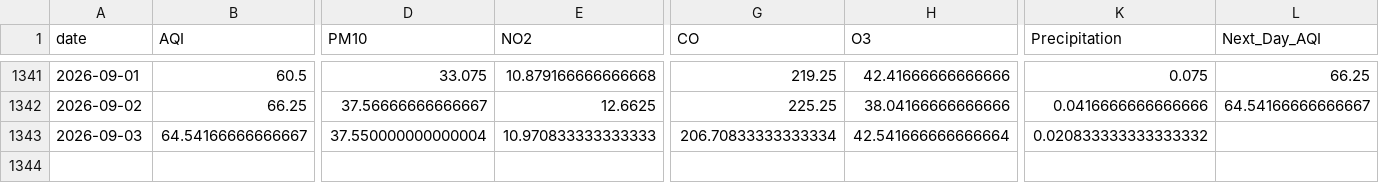
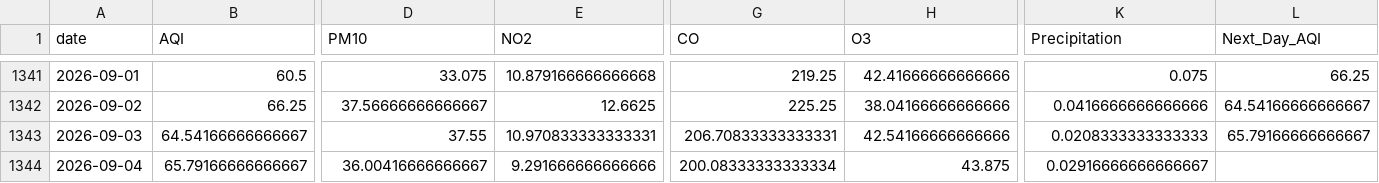
Before and after one commit to itsmeumaima/Pearls-AQI-Predictor, a CSV file: data/raw/karachi_daily_aqi_weather.csv, drawn as a sheet; only a part is shown, gaps mark what is left out; rows hold the shown columns only; the diff names each change by its address in the sheet, - before the commit and + after, or states it on an @@ line.

```diff
--- a/data/raw/karachi_daily_aqi_weather.csv
+++ b/data/raw/karachi_daily_aqi_weather.csv
-D1343 (PM10): 37.550000000000004
+D1343 (PM10): 37.55
-E1343 (NO2): 10.970833333333333
+E1343 (NO2): 10.970833333333331
-G1343 (CO): 206.70833333333334
+G1343 (CO): 206.70833333333331
-H1343 (O3): 42.541666666666664
+H1343 (O3): 42.54166666666666
-K1343 (Precipitation): 0.020833333333333332
+K1343 (Precipitation): 0.0208333333333333
-L1343 (Next_Day_AQI): (empty)
+L1343 (Next_Day_AQI): 65.79166666666667
+row 1344: 2026-09-04 | 65.79166666666667 | 36.00416666666667 | 9.291666666666666 | 200.08333333333334 | 43.875 | 0.02916666666666667
```
Also changed, not shown: 1 other file.
